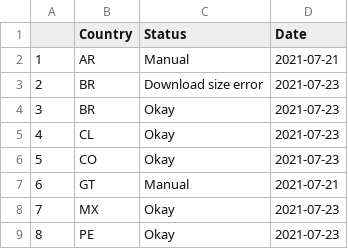
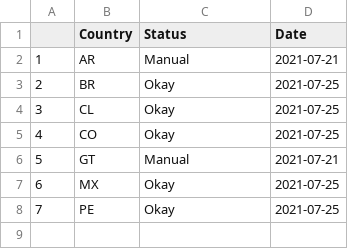
Before and after one commit to Drexel-UHC/salurbal_covid_dashboard, a CSV file: Clean/status_log.csv, drawn as a sheet; removed rows and columns are numbered as before the commit, all else as after; the diff names each change by its address in the sheet, - before the commit and + after, or states it on an @@ line.

Commit message:
Data Update - 07-25-2021

```diff
--- a/Clean/status_log.csv
+++ b/Clean/status_log.csv
-row 3: 2 | BR | Download size error | 2021-07-23
@@ column A renumbered from row 3 down @@
-D3:D5 (Date): 2021-07-23
+D3:D5 (Date): 2021-07-25
-D7:D8 (Date): 2021-07-23
+D7:D8 (Date): 2021-07-25
```
Also changed, not shown: Outputs/SALURBAL_COVID19_cumulative_cases_death.csv, Outputs/SALURBAL_COVID19_cumulative_tests_positivity.csv, 9 other files.
